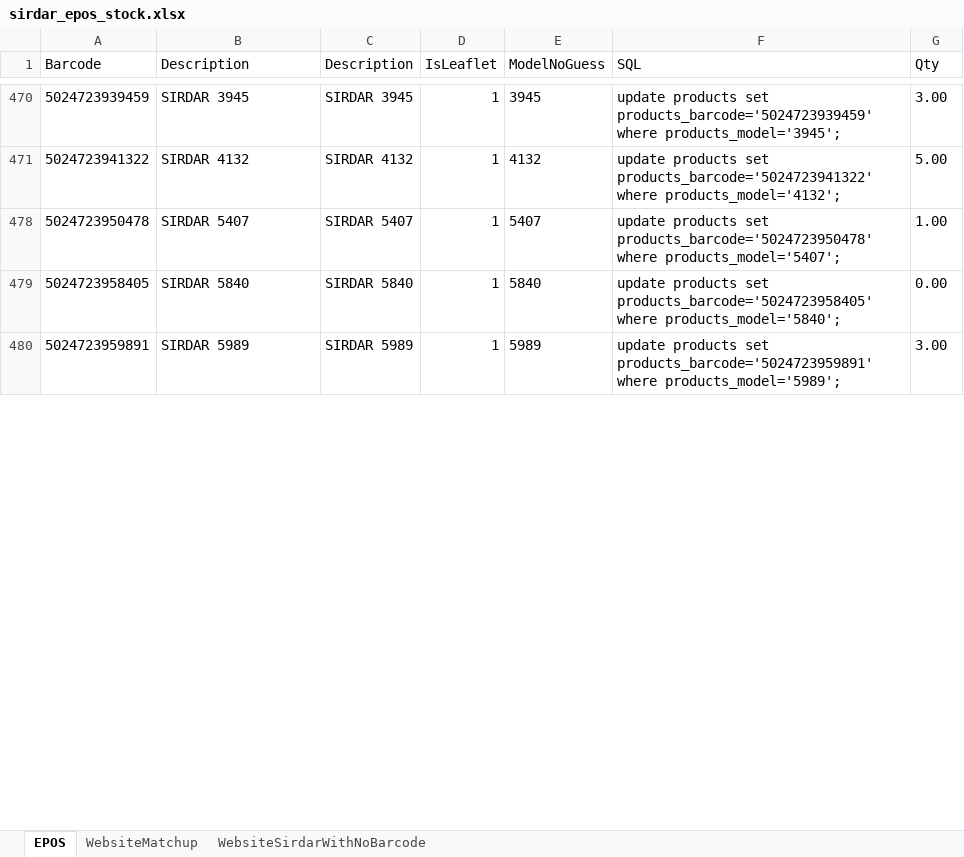
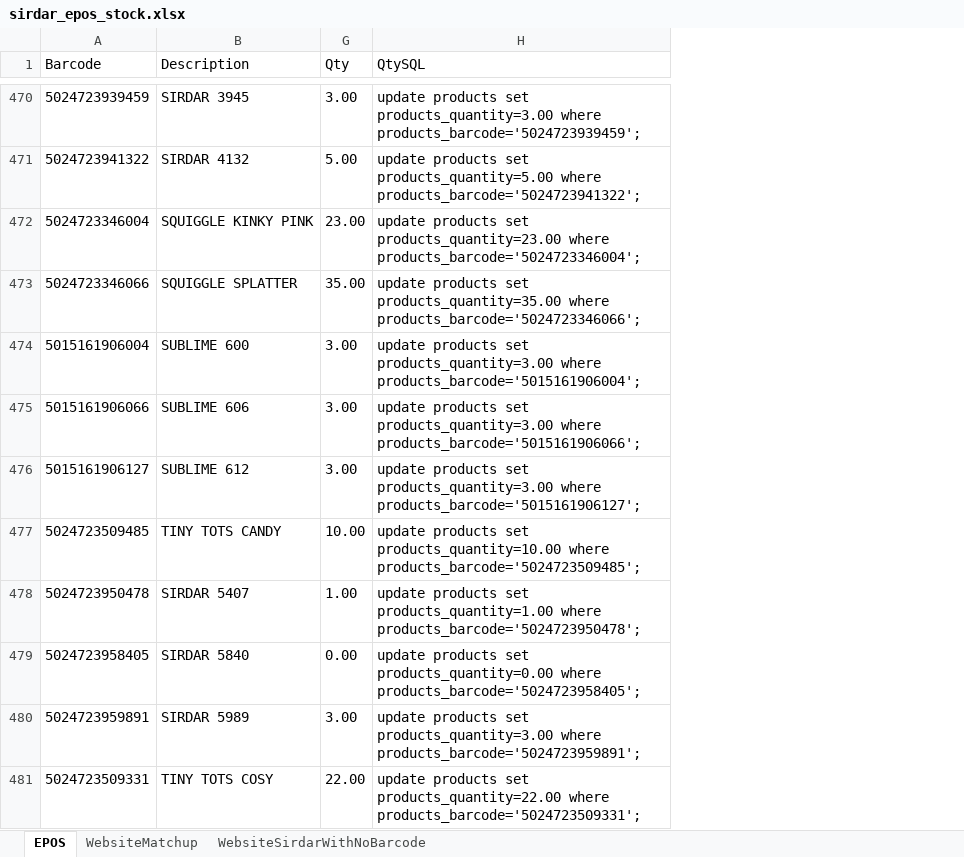
Before and after one commit to celestin/dev, an Excel workbook: web/iknit/data/sirdar_epos_stock.xlsx, sheet EPOS, drawn as a sheet; only a part is shown, gaps mark what is left out; values as stored, in another font and other column widths than the file's, no borders; removed rows and columns are numbered as before the commit, all else as after; the diff covers the shown part only; the diff names each change by its address in the sheet, - before the commit and + after, or states it on an @@ line.

```diff
--- a/web/iknit/data/sirdar_epos_stock.xlsx (sheet EPOS)
+++ b/web/iknit/data/sirdar_epos_stock.xlsx (sheet EPOS)
@@ column C (Description) hidden, rows 470-480: SIRDAR 3945 | SIRDAR 4132 | SIRDAR 5407 | SIRDAR 5840 | SIRDAR 5989 @@
@@ column D (IsLeaflet) hidden, rows 470-480: all 1 @@
@@ column E (ModelNoGuess) hidden, rows 470-480: 3945 | 4132 | 5407 | 5840 | 5989 @@
@@ column F (SQL) hidden, rows 470-480: update products set products_barcode='5024723939459' where products_model='3945'; | update products set products_barcode='5024723941322' where products_model='4132'; | update products set products_barcode='5024723950478' where products_model='5407'; | update products set products_barcode='5024723958405' where products_model='5840'; | update products set products_barcode='5024723959891' where products_model='5989'; @@
+column H (QtySQL), rows 470-471: update products set products_quantity=3.00 where products_barcode='5024723939459'; | update products set products_quantity=5.00 where products_barcode='5024723941322';; rows 478-480: update products set products_quantity=1.00 where products_barcode='5024723950478'; | update products set products_quantity=0.00 where products_barcode='5024723958405'; | update products set products_quantity=3.00 where products_barcode='5024723959891';
+row 472: 5024723346004 | SQUIGGLE KINKY PINK | 23.00 | update products set products_quantity=23.00 where products_barcode='5024723346004';
+row 473: 5024723346066 | SQUIGGLE SPLATTER | 35.00 | update products set products_quantity=35.00 where products_barcode='5024723346066';
+row 474: 5015161906004 | SUBLIME 600 | 3.00 | update products set products_quantity=3.00 where products_barcode='5015161906004';
+row 475: 5015161906066 | SUBLIME 606 | 3.00 | update products set products_quantity=3.00 where products_barcode='5015161906066';
+row 476: 5015161906127 | SUBLIME 612 | 3.00 | update products set products_quantity=3.00 where products_barcode='5015161906127';
+row 477: 5024723509485 | TINY TOTS CANDY | 10.00 | update products set products_quantity=10.00 where products_barcode='5024723509485';
+row 481: 5024723509331 | TINY TOTS COSY | 22.00 | update products set products_quantity=22.00 where products_barcode='5024723509331';
```
Also changed, not shown: 321 added rows elsewhere in this sheet, hidden cells, 1 other file.
